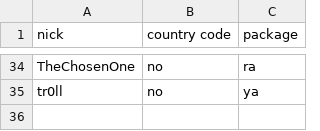
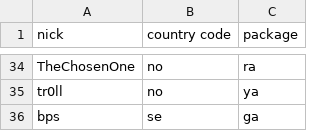
Before and after one commit to vikpe/qhlan2026, a CSV file: attendees.csv, drawn as a sheet; only a part is shown, gaps mark what is left out.

Commit message:
Update attendees.csv

```diff
--- a/attendees.csv
+++ b/attendees.csv
@@ -35 +35,2 @@ TheChosenOne, no, ra
 tr0ll, no, ya
+bps, se, ga
```
